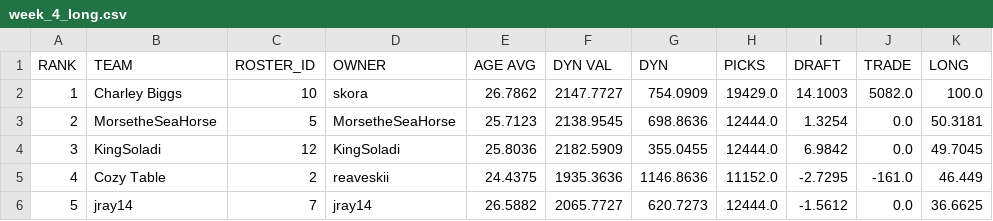
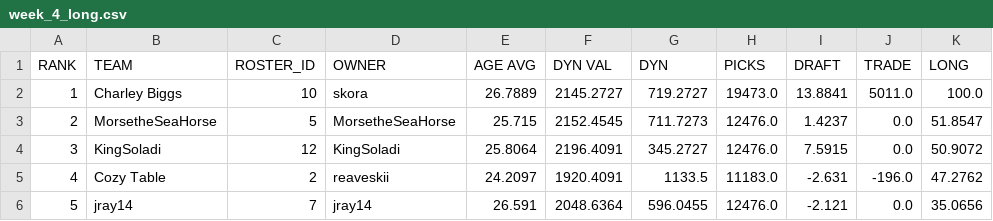
Before and after one commit to le-pantman/dynasty-power-rankings, a CSV file: reports/2026/week_4_csv/week_4_long.csv, drawn as a sheet; only a part is shown; the diff covers the shown part only.

```diff
--- a/reports/2026/week_4_csv/week_4_long.csv
+++ b/reports/2026/week_4_csv/week_4_long.csv
@@ -1,6 +1,6 @@
 RANK,TEAM,ROSTER_ID,OWNER,AGE AVG,DYN VAL,DYN,PICKS,DRAFT,TRADE,LONG
-1,Charley Biggs,10,skora,26.7862,2147.7727,754.0909,19429.0,14.1003,5082.0,100.0
-2,MorsetheSeaHorse,5,MorsetheSeaHorse,25.7123,2138.9545,698.8636,12444.0,1.3254,0.0,50.3181
-3,KingSoladi,12,KingSoladi,25.8036,2182.5909,355.0455,12444.0,6.9842,0.0,49.7045
-4,Cozy Table,2,reaveskii,24.4375,1935.3636,1146.8636,11152.0,-2.7295,-161.0,46.449
-5,jray14,7,jray14,26.5882,2065.7727,620.7273,12444.0,-1.5612,0.0,36.6625
+1,Charley Biggs,10,skora,26.7889,2145.2727,719.2727,19473.0,13.8841,5011.0,100.0
+2,MorsetheSeaHorse,5,MorsetheSeaHorse,25.715,2152.4545,711.7273,12476.0,1.4237,0.0,51.8547
+3,KingSoladi,12,KingSoladi,25.8064,2196.4091,345.2727,12476.0,7.5915,0.0,50.9072
+4,Cozy Table,2,reaveskii,24.2097,1920.4091,1133.5,11183.0,-2.631,-196.0,47.2762
+5,jray14,7,jray14,26.591,2048.6364,596.0455,12476.0,-2.121,0.0,35.0656
```
Also changed, not shown: 45 edited cells elsewhere in this file, reports/2026/week_4_csv/week_4_overall.csv, reports/2026/week_4_csv/week_4_pwr.csv, 1 other file.
